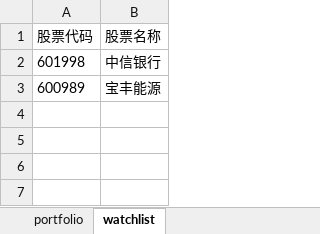
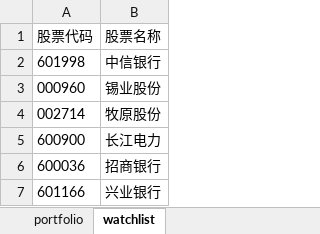
Before and after one commit to fanyohom/ma120-monitor, an Excel workbook: stocks.xlsx, sheet watchlist, drawn as a sheet; values as stored, in another font and other column widths than the file's, no borders; removed rows and columns are numbered as before the commit, all else as after; the diff names each change by its address in the sheet, - before the commit and + after, or states it on an @@ line.

Commit message:
Update stocks.xlsx with real positions (5 holdings + 6 watchlist)

```diff
--- a/stocks.xlsx (sheet watchlist)
+++ b/stocks.xlsx (sheet watchlist)
-row 3: 600989 | 宝丰能源
+row 3: 000960 | 锡业股份
+row 4: 002714 | 牧原股份
+row 5: 600900 | 长江电力
+row 6: 600036 | 招商银行
+row 7: 601166 | 兴业银行
```
Also changed, not shown: sheet portfolio.
